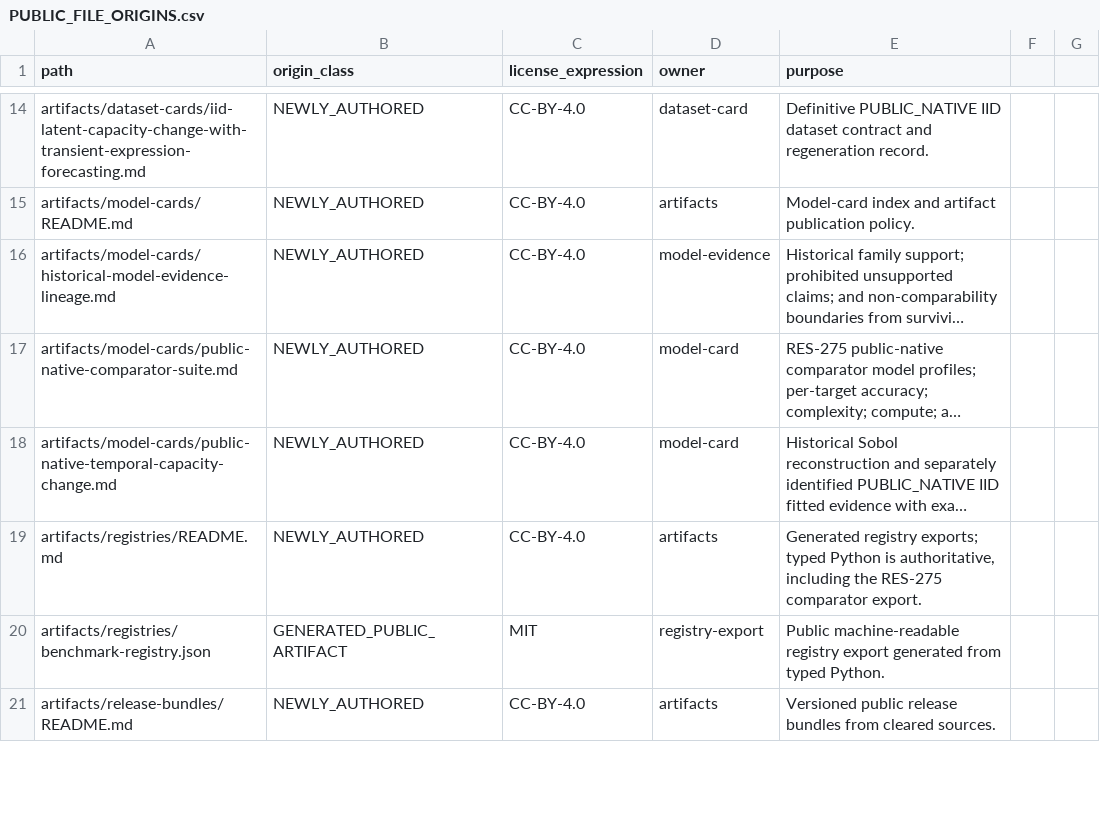
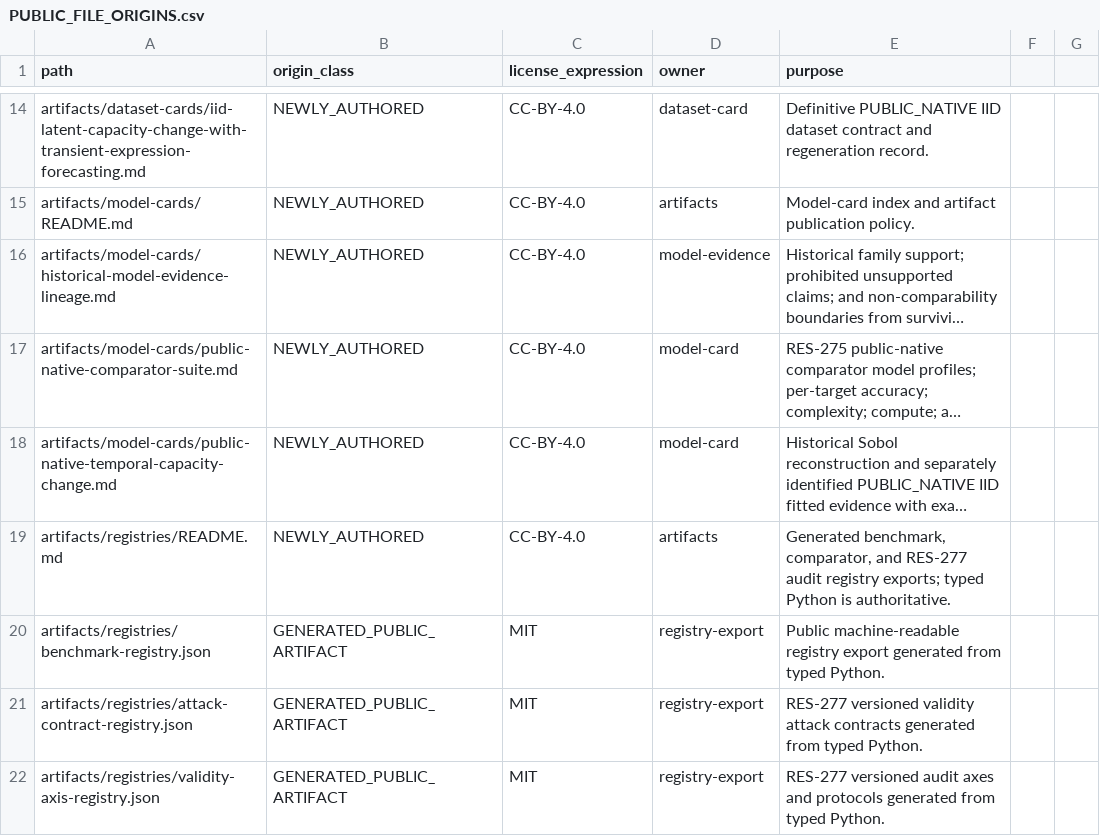
Before and after one commit to Litju/powerlifting-state-research, a CSV file: provenance/PUBLIC_FILE_ORIGINS.csv, drawn as a sheet; only a part is shown, gaps mark what is left out; the shorter side is filled out with more unchanged rows; long unchanged cells end in …; the diff covers the shown part only; the diff names each change by its address in the sheet, - before the commit and + after, or states it on an @@ line.

Commit message:
feat(audits): define RES-277 validity contracts

```diff
--- a/provenance/PUBLIC_FILE_ORIGINS.csv
+++ b/provenance/PUBLIC_FILE_ORIGINS.csv
-E19 (purpose): Generated registry exports; typed Python is authoritative, including the RES-275 comparator export.
+E19 (purpose): Generated benchmark, comparator, and RES-277 audit registry exports; typed Python is authoritative.
+row 21: artifacts/registries/attack-contract-registry.json | GENERATED_PUBLIC_ARTIFACT | MIT | registry-export | RES-277 versioned validity attack contracts generated from typed Python.
+row 22: artifacts/registries/validity-axis-registry.json | GENERATED_PUBLIC_ARTIFACT | MIT | registry-export | RES-277 versioned audit axes and protocols generated from typed Python.
```
Also changed, not shown: 8 added rows and 16 edited cells elsewhere in this file, 22 other files.
